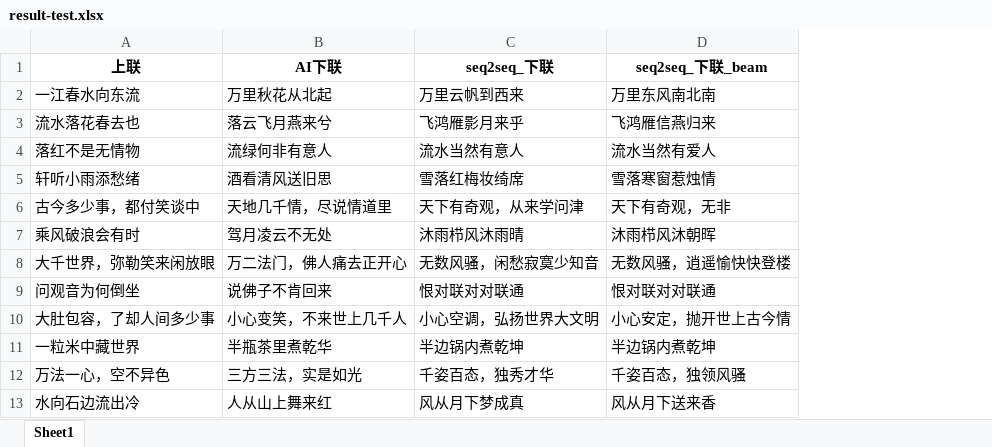
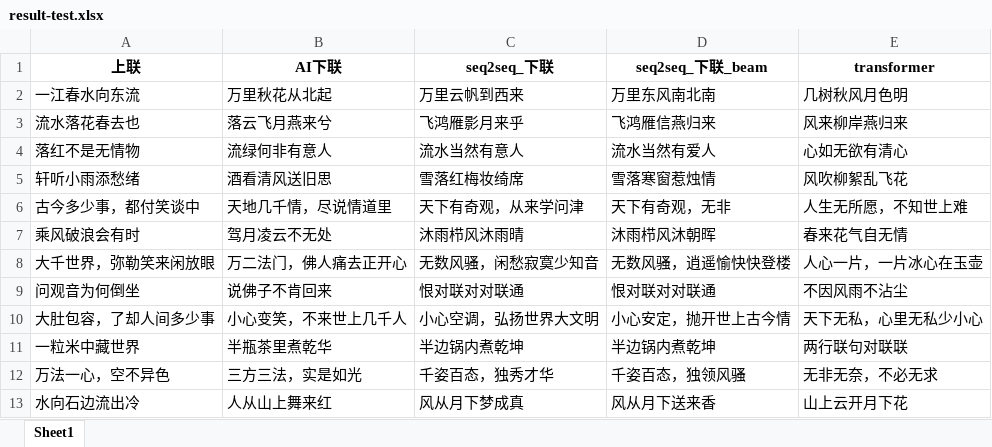
Before and after one commit to DendiHust/CoupletAI, an Excel workbook: couplet/result-test.xlsx, sheet Sheet1, drawn as a sheet; only a part is shown; values as stored, in another font and other column widths than the file's, no borders; the diff names each change by its address in the sheet, - before the commit and + after, or states it on an @@ line.

```diff
--- a/couplet/result-test.xlsx (sheet Sheet1)
+++ b/couplet/result-test.xlsx (sheet Sheet1)
+column E (transformer), rows 2-13: 几树秋风月色明 | 风来柳岸燕归来 | 心如无欲有清心 | 风吹柳絮乱飞花 | 人生无所愿，不知世上难 | 春来花气自无情 | 人心一片，一片冰心在玉壶 | 不因风雨不沾尘 | 天下无私，心里无私少小心 | 两行联句对联联 | 无非无奈，不必无求 | 山上云开月下花
```
Also changed, not shown: 3 other files.
